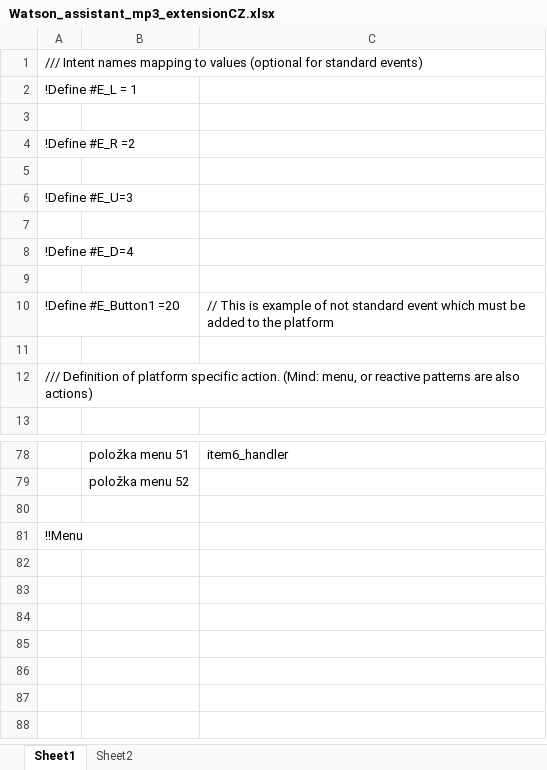
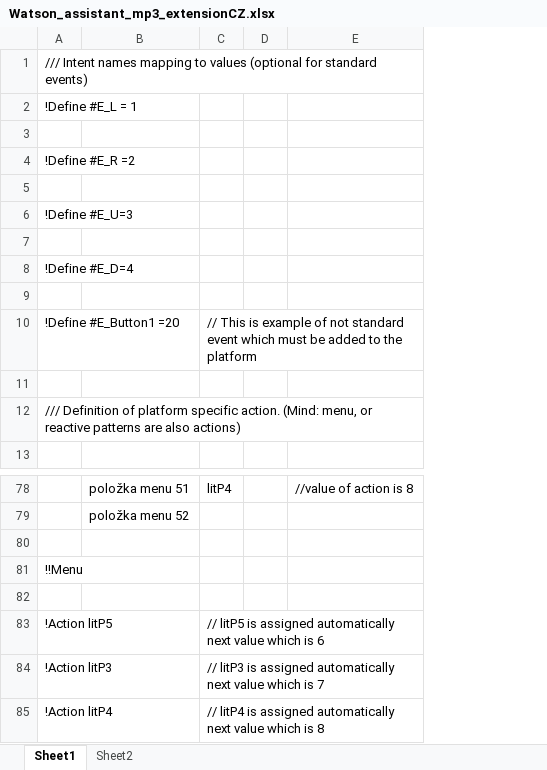
Before and after one commit to KarolinaSedlackova/watson-assistant-workbench, an Excel workbook: example/mp3_app/xls/Watson_assistant_mp3_extensionCZ.xlsx, sheet Sheet1, drawn as a sheet; only a part is shown, gaps mark what is left out; values as stored, in another font and other column widths than the file's, no borders; removed rows and columns are numbered as before the commit, all else as after; the diff names each change by its address in the sheet, - before the commit and + after, or states it on an @@ line.

Commit message:
Updated example .xls to demonstrate actions

```diff
--- a/example/mp3_app/xls/Watson_assistant_mp3_extensionCZ.xlsx (sheet Sheet1)
+++ b/example/mp3_app/xls/Watson_assistant_mp3_extensionCZ.xlsx (sheet Sheet1)
-column C, row 10: // This is example of not standard event which must be added to the platform; row 78: item6_handler
+column C, row 10: // This is example of not standard event which must be added to the platform; row 78: litP4
+column D, empty
+column E, row 78: //value of action is 8
+row 82: (empty)
+row 83: !Action litP5 |  | // litP5 is assigned automatically next value which is 6
+row 84: !Action litP3 |  | // litP3 is assigned automatically next value which is 7
+row 85: !Action litP4 |  | // litP4 is assigned automatically next value which is 8
```
